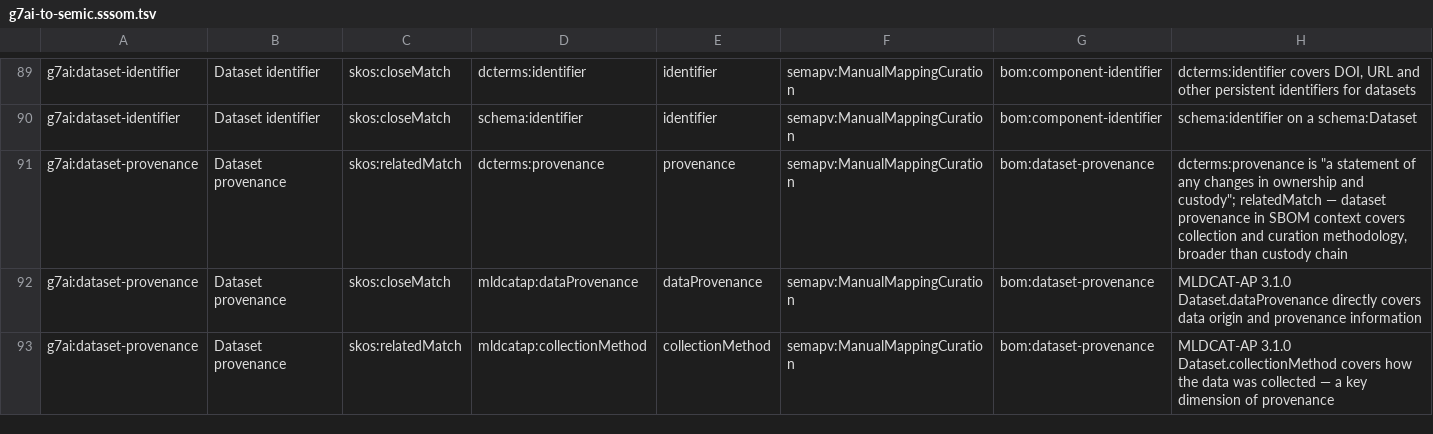
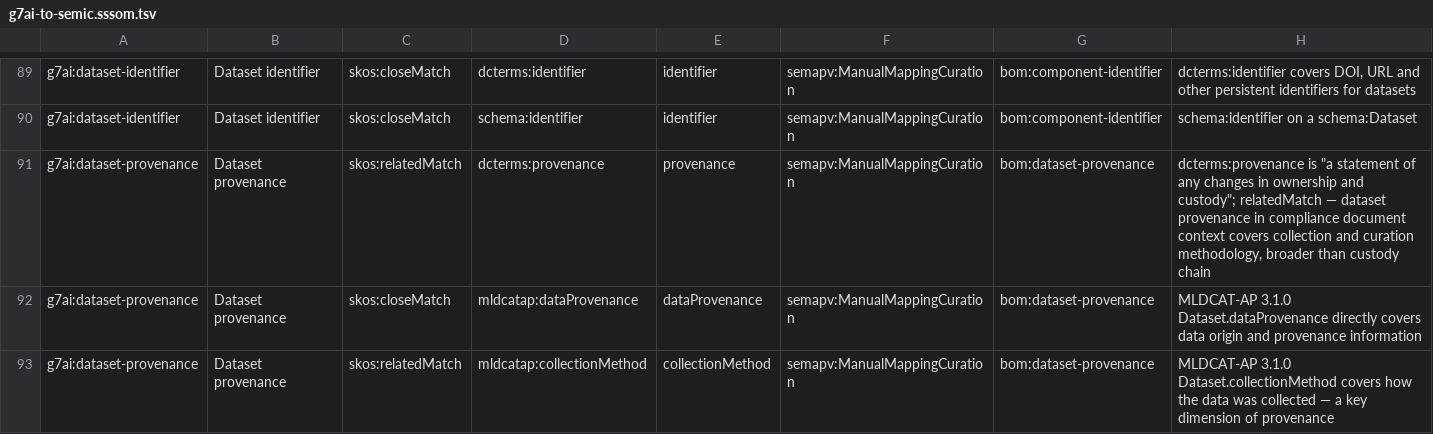
Before and after one commit to bact/bom, a TSV file: docs/mapping/g7ai-to-semic.sssom.tsv, drawn as a sheet; only a part is shown, gaps mark what is left out.

```diff
--- a/docs/mapping/g7ai-to-semic.sssom.tsv
+++ b/docs/mapping/g7ai-to-semic.sssom.tsv
@@ -90,3 +90,3 @@ g7ai:dataset-identifier	Dataset identifier	skos:closeMatch	dcterms:identifier	id
 g7ai:dataset-identifier	Dataset identifier	skos:closeMatch	schema:identifier	identifier	semapv:ManualMappingCuration	bom:component-identifier	schema:identifier on a schema:Dataset
-g7ai:dataset-provenance	Dataset provenance	skos:relatedMatch	dcterms:provenance	provenance	semapv:ManualMappingCuration	bom:dataset-provenance	dcterms:provenance is "a statement of any changes in ownership and custody"; relatedMatch — dataset provenance in SBOM context covers collection and curation methodology, broader than custody chain
+g7ai:dataset-provenance	Dataset provenance	skos:relatedMatch	dcterms:provenance	provenance	semapv:ManualMappingCuration	bom:dataset-provenance	dcterms:provenance is "a statement of any changes in ownership and custody"; relatedMatch — dataset provenance in compliance document context covers collection and curation methodology, broader than custody chain
 g7ai:dataset-provenance	Dataset provenance	skos:closeMatch	mldcatap:dataProvenance	dataProvenance	semapv:ManualMappingCuration	bom:dataset-provenance	MLDCAT-AP 3.1.0 Dataset.dataProvenance directly covers data origin and provenance information
```
Also changed, not shown: 4 other files.
